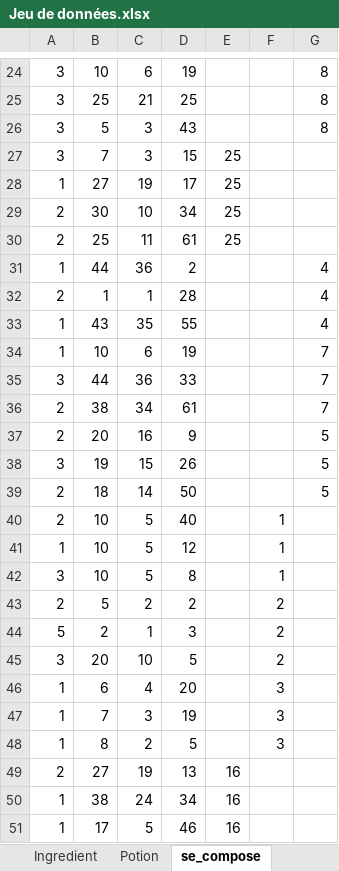
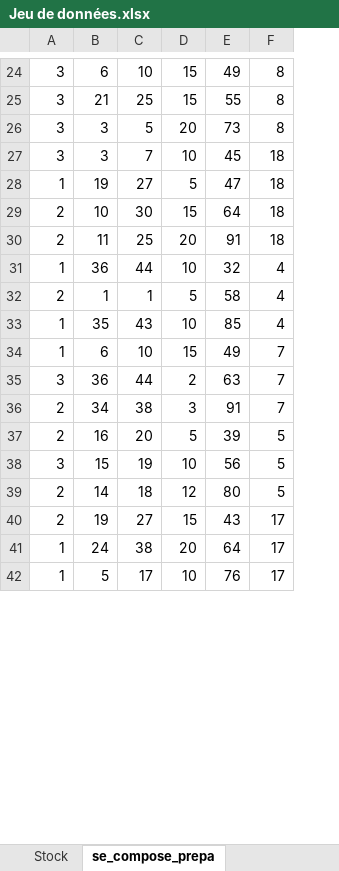
Before and after one commit to petergiromagny/GiselleMagicArts, an Excel workbook: Jeu de données.xlsx, sheet se_compose_prepa, drawn as a sheet; only a part is shown, gaps mark what is left out; values as stored, in another font and other column widths than the file's, no borders; removed rows and columns are numbered as before the commit, all else as after; the diff covers the shown part only; the diff names each change by its address in the sheet, - before the commit and + after, or states it on an @@ line.

```diff
--- a/Jeu de données.xlsx (sheet se_compose_prepa)
+++ b/Jeu de données.xlsx (sheet se_compose_prepa)
-sheet tab: se_compose
+sheet tab: se_compose_prepa
-sheet tab: Potion
+sheet tab: Stock
+column B, rows 24-42: 6 | 21 | 3 | 3 | 19 | 10 | 11 | 36 | 1 | 35 | 6 | 36 | 34 | 16 | 15 | 14 | 19 | 24 | 5
-column D, rows 24-39: 19 | 25 | 43 | 15 | 17 | 34 | 61 | 2 | 28 | 55 | 19 | 33 | 61 | 9 | 26 | 50; rows 49-51: 13 | 34 | 46
-column E, rows 27-30: all 25; rows 49-51: all 16
-column F, empty
+column E, rows 24-42: 49 | 55 | 73 | 45 | 47 | 64 | 91 | 32 | 58 | 85 | 49 | 63 | 91 | 39 | 56 | 80 | 43 | 64 | 76
-D24: 6
+D24: 15
-D25: 21
+D25: 15
-D26: 3
+D26: 20
-D27: 3
+D27: 10
-F27:F30: (empty)
+F27:F30: 18
-D28: 19
+D28: 5
-D29: 10
+D29: 15
-D30: 11
+D30: 20
-D31: 36
+D31: 10
-D32: 1
+D32: 5
-D33: 35
+D33: 10
-D34: 6
+D34: 15
-D35: 36
+D35: 2
-D36: 34
+D36: 3
-D37: 16
+D37: 5
-D38: 15
+D38: 10
-D39: 14
+D39: 12
-row 40: 2 | 10 | 5 | 40 |  | 1
-row 41: 1 | 10 | 5 | 12 |  | 1
-row 42: 3 | 10 | 5 | 8 |  | 1
-row 43: 2 | 5 | 2 | 2 |  | 2
-row 44: 5 | 2 | 1 | 3 |  | 2
-row 45: 3 | 20 | 10 | 5 |  | 2
-row 46: 1 | 6 | 4 | 20 |  | 3
-row 47: 1 | 7 | 3 | 19 |  | 3
-row 48: 1 | 8 | 2 | 5 |  | 3
-D40: 19
+D40: 15
-F40:F42: (empty)
+F40:F42: 17
-D41: 24
+D41: 20
-D42: 5
+D42: 10
```
Also changed, not shown: 1 added row, 1 removed row and 57 edited cells elsewhere in this sheet, sheet Ingredient, sheet Preparation, sheet contient, sheet Commande, sheet Proposition, sheet Recipient, other sheet tabs.
